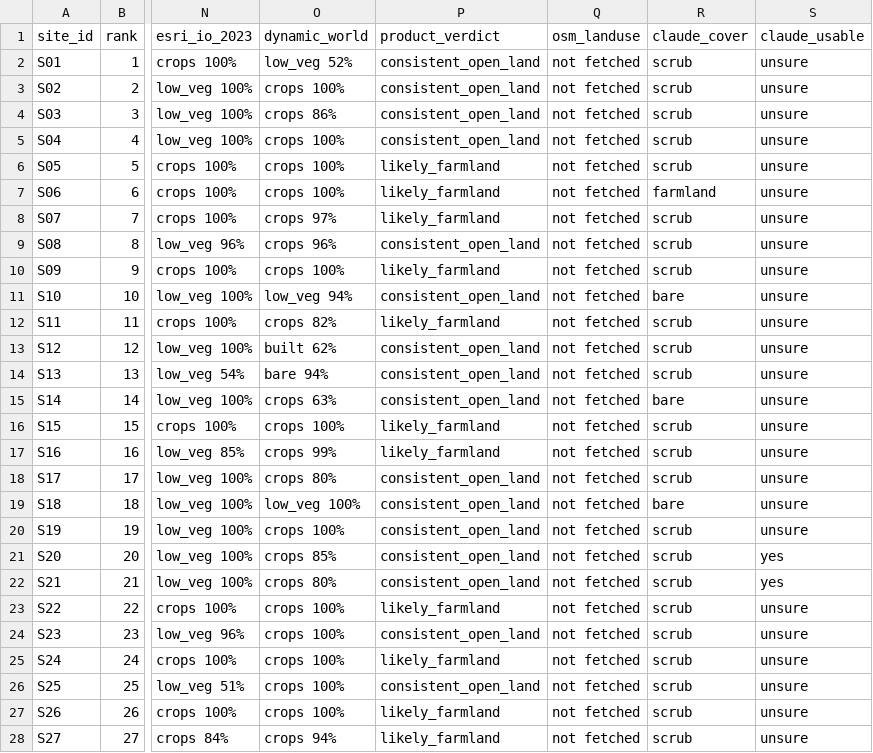
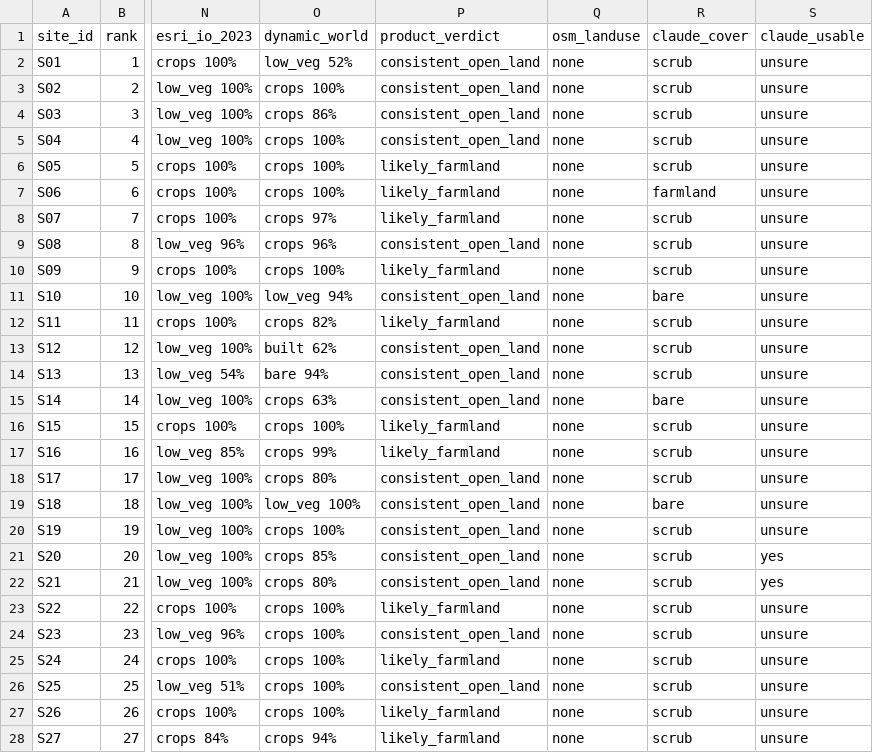
Before and after one commit to vyom-nikhra/bhopal-stp-siting, a CSV file: review/site_check.csv, drawn as a sheet; only a part is shown, gaps mark what is left out; the diff covers the shown part only; the diff names each change by its address in the sheet, - before the commit and + after, or states it on an @@ line.

```diff
--- a/review/site_check.csv
+++ b/review/site_check.csv
-Q2:Q28 (osm_landuse): not fetched
+Q2:Q28 (osm_landuse): none
```
Also changed, not shown: 39 edited cells elsewhere in this file, 7 other files.
